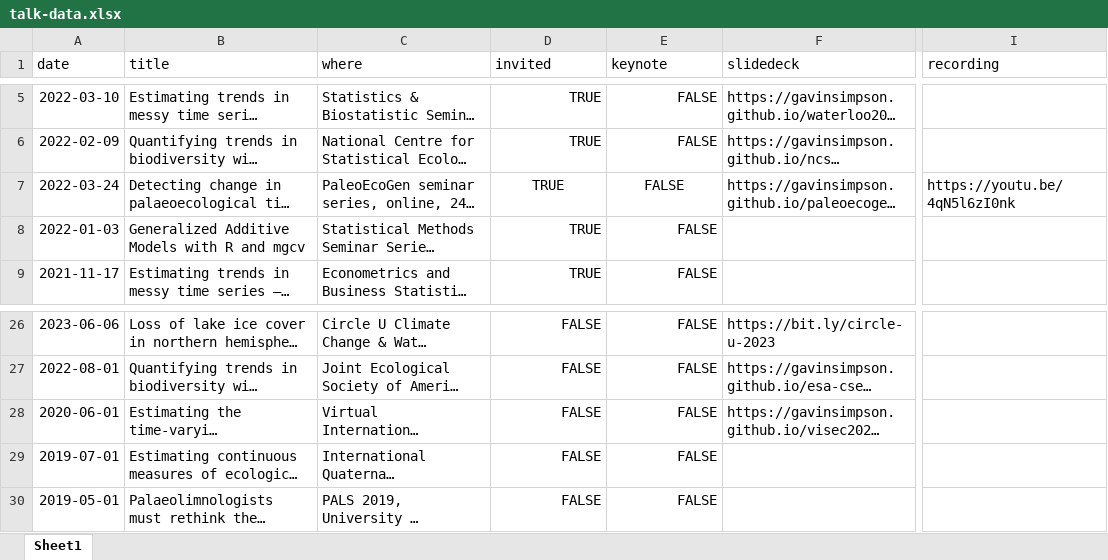
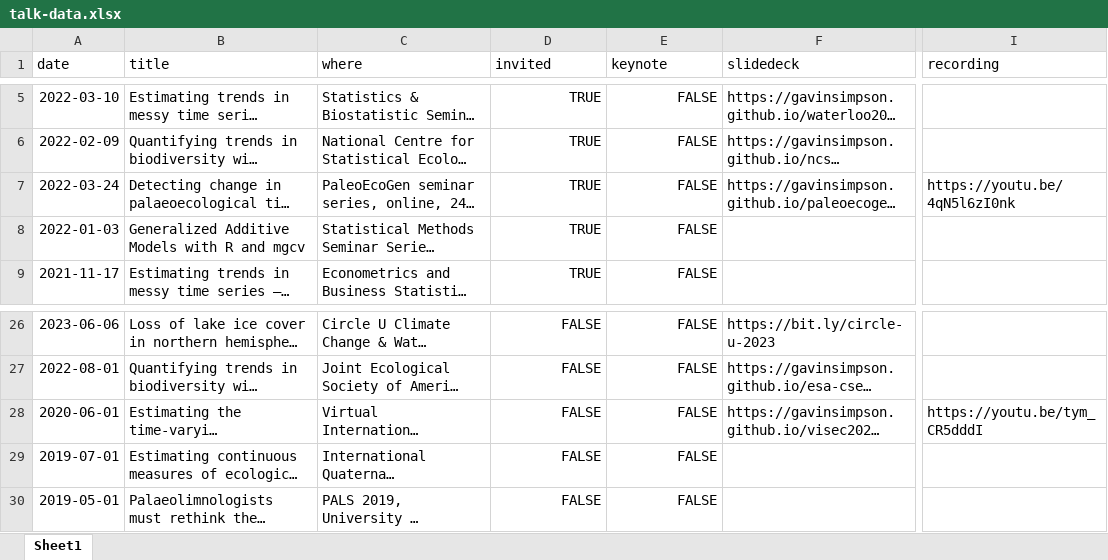
Before and after one commit to gavinsimpson/fromthebottomoftheheap, an Excel workbook: _site/assets/datasets/talk-data.xlsx, sheet Sheet1, drawn as a sheet; only a part is shown, gaps mark what is left out; long unchanged cells end in …; values as stored, in another font and other column widths than the file's, no borders; the diff names each change by its address in the sheet, - before the commit and + after, or states it on an @@ line.

Commit message:
update a few more talks meta data

```diff
--- a/_site/assets/datasets/talk-data.xlsx (sheet Sheet1)
+++ b/_site/assets/datasets/talk-data.xlsx (sheet Sheet1)
-D7:E7 alignment: center
+D7:E7 alignment: right
-I28 (recording): (empty)
+I28 (recording): https://youtu.be/tym_CR5dddI
```
Also changed, not shown: assets/datasets/talk-data.xlsx, 5 other files.
